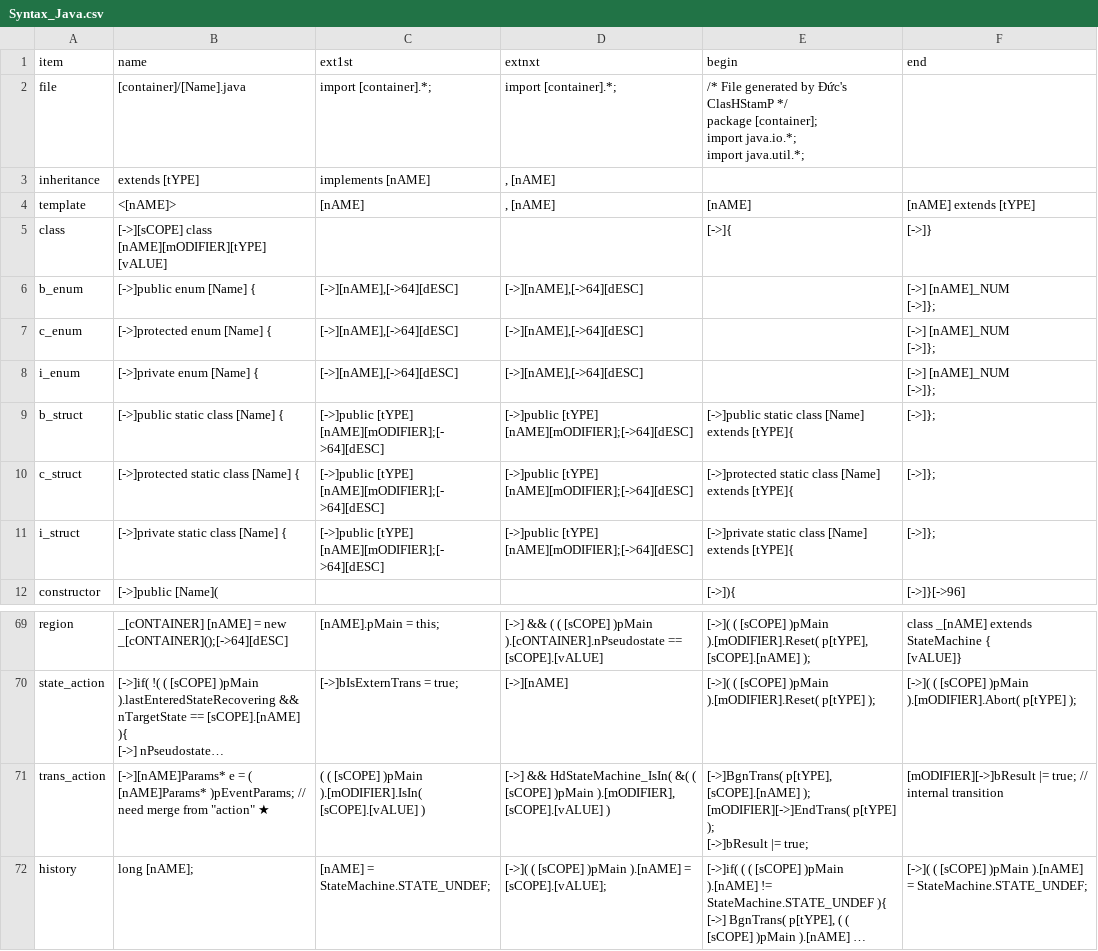
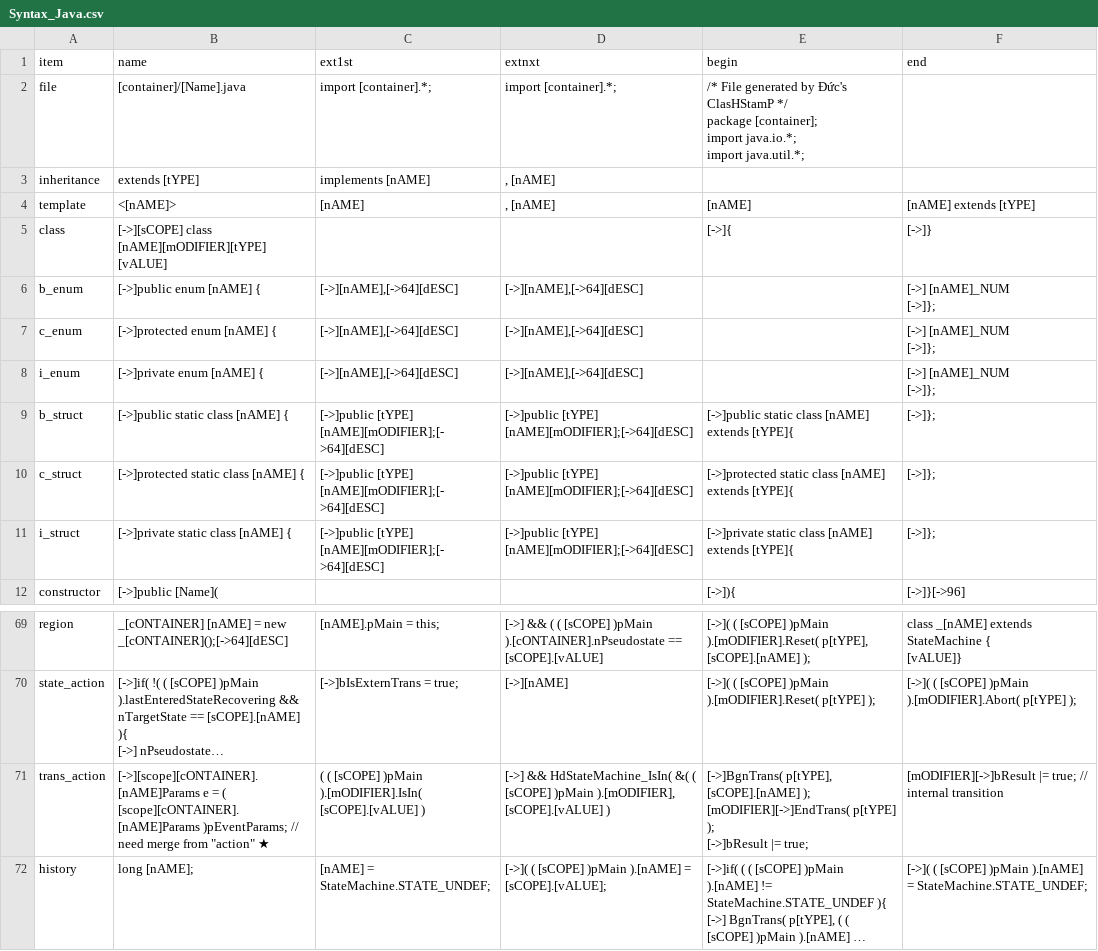
Before and after one commit to ducyen/ClasHStamP_EMF, a CSV file: ClasHStamP/release/Syntax_Java.csv, drawn as a sheet; only a part is shown, gaps mark what is left out; long unchanged cells end in …; the diff names each change by its address in the sheet, - before the commit and + after, or states it on an @@ line.

Commit message:
Added Event Parameter generation

```diff
--- a/ClasHStamP/release/Syntax_Java.csv
+++ b/ClasHStamP/release/Syntax_Java.csv
-B6 (name): [->]public enum [Name] {
+B6 (name): [->]public enum [nAME] {
-B7 (name): [->]protected enum [Name] {
+B7 (name): [->]protected enum [nAME] {
-B8 (name): [->]private enum [Name] {
+B8 (name): [->]private enum [nAME] {
-B9 (name): [->]public static class [Name] {
+B9 (name): [->]public static class [nAME] {
-E9 (begin): …static class [Name] extends [tYPE]{
+E9 (begin): …static class [nAME] extends [tYPE]{
-B10 (name): [->]protected static class [Name] {
+B10 (name): [->]protected static class [nAME] {
-E10 (begin): …static class [Name] extends [tYPE]{
+E10 (begin): …static class [nAME] extends [tYPE]{
-B11 (name): [->]private static class [Name] {
+B11 (name): [->]private static class [nAME] {
-E11 (begin): …static class [Name] extends [tYPE]{
+E11 (begin): …static class [nAME] extends [tYPE]{
-B71 (name): [->][nAME]Params* e = ( [nAME]Params* )pEventParams; //…
+B71 (name): [->][scope][cONTAINER].[nAME]Params e = ( [scope][cONTAINER].[nAME]Params )pEventParams; //…
```
Also changed, not shown: ClasHStamP/release/Syntax_JvAbs.csv, ClasHStamP/release/Syntax_JvIfc.csv, 8 other files.
